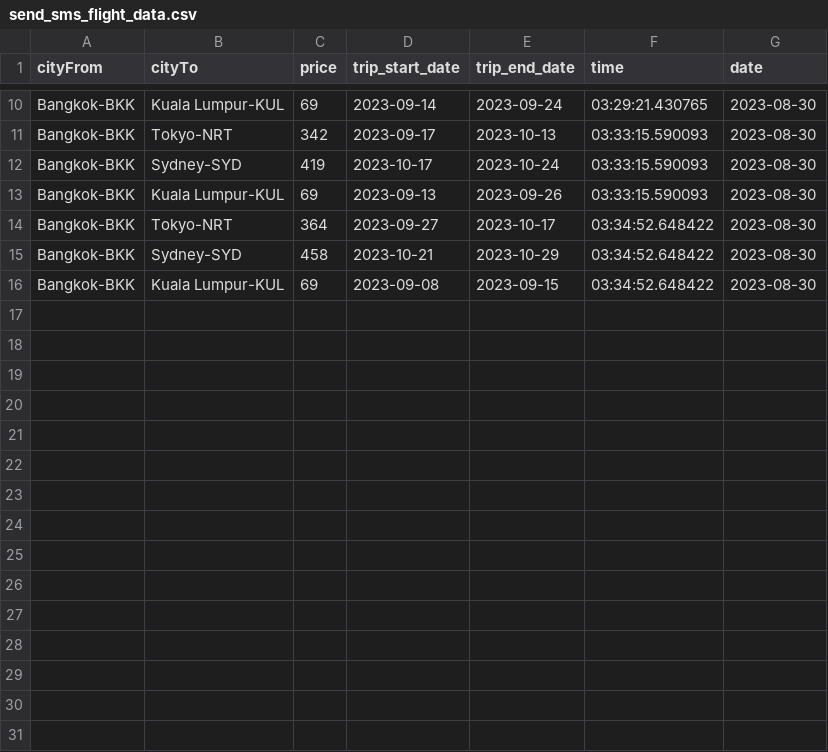
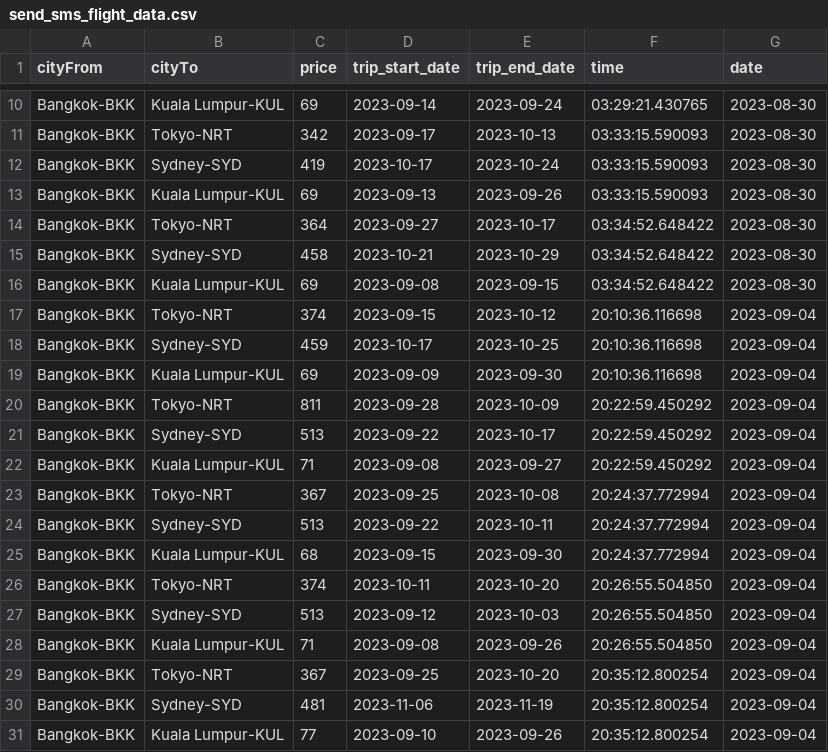
Before and after one commit to N-Chaiyatorn/pythonjourney, a CSV file: section27_flight_deal_finder/send_sms_flight_data.csv, drawn as a sheet; only a part is shown, gaps mark what is left out.

```diff
--- a/section27_flight_deal_finder/send_sms_flight_data.csv
+++ b/section27_flight_deal_finder/send_sms_flight_data.csv
@@ -16 +16,16 @@ Bangkok-BKK,Sydney-SYD,458,2023-10-21,2023-10-29,03:34:52.648422,2023-08-30
 Bangkok-BKK,Kuala Lumpur-KUL,69,2023-09-08,2023-09-15,03:34:52.648422,2023-08-30
+Bangkok-BKK,Tokyo-NRT,374,2023-09-15,2023-10-12,20:10:36.116698,2023-09-04
+Bangkok-BKK,Sydney-SYD,459,2023-10-17,2023-10-25,20:10:36.116698,2023-09-04
+Bangkok-BKK,Kuala Lumpur-KUL,69,2023-09-09,2023-09-30,20:10:36.116698,2023-09-04
+Bangkok-BKK,Tokyo-NRT,811,2023-09-28,2023-10-09,20:22:59.450292,2023-09-04
+Bangkok-BKK,Sydney-SYD,513,2023-09-22,2023-10-17,20:22:59.450292,2023-09-04
+Bangkok-BKK,Kuala Lumpur-KUL,71,2023-09-08,2023-09-27,20:22:59.450292,2023-09-04
+Bangkok-BKK,Tokyo-NRT,367,2023-09-25,2023-10-08,20:24:37.772994,2023-09-04
+Bangkok-BKK,Sydney-SYD,513,2023-09-22,2023-10-11,20:24:37.772994,2023-09-04
+Bangkok-BKK,Kuala Lumpur-KUL,68,2023-09-15,2023-09-30,20:24:37.772994,2023-09-04
+Bangkok-BKK,Tokyo-NRT,374,2023-10-11,2023-10-20,20:26:55.504850,2023-09-04
+Bangkok-BKK,Sydney-SYD,513,2023-09-12,2023-10-03,20:26:55.504850,2023-09-04
+Bangkok-BKK,Kuala Lumpur-KUL,71,2023-09-08,2023-09-26,20:26:55.504850,2023-09-04
+Bangkok-BKK,Tokyo-NRT,367,2023-09-25,2023-10-20,20:35:12.800254,2023-09-04
+Bangkok-BKK,Sydney-SYD,481,2023-11-06,2023-11-19,20:35:12.800254,2023-09-04
+Bangkok-BKK,Kuala Lumpur-KUL,77,2023-09-10,2023-09-26,20:35:12.800254,2023-09-04
```
Also changed, not shown: 6 other files.
